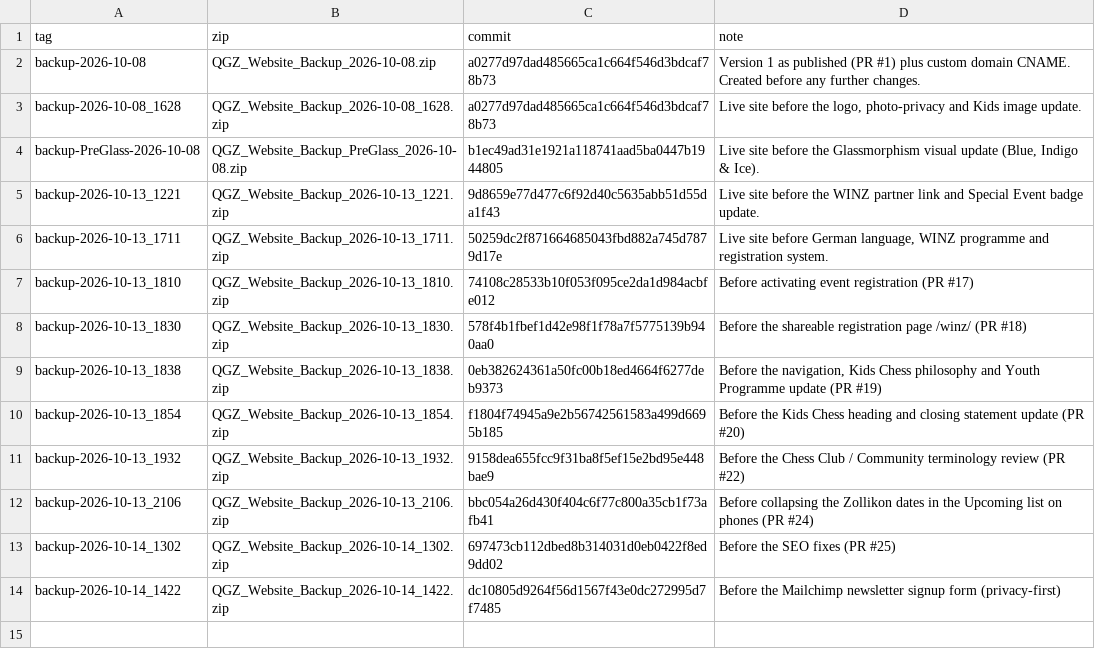
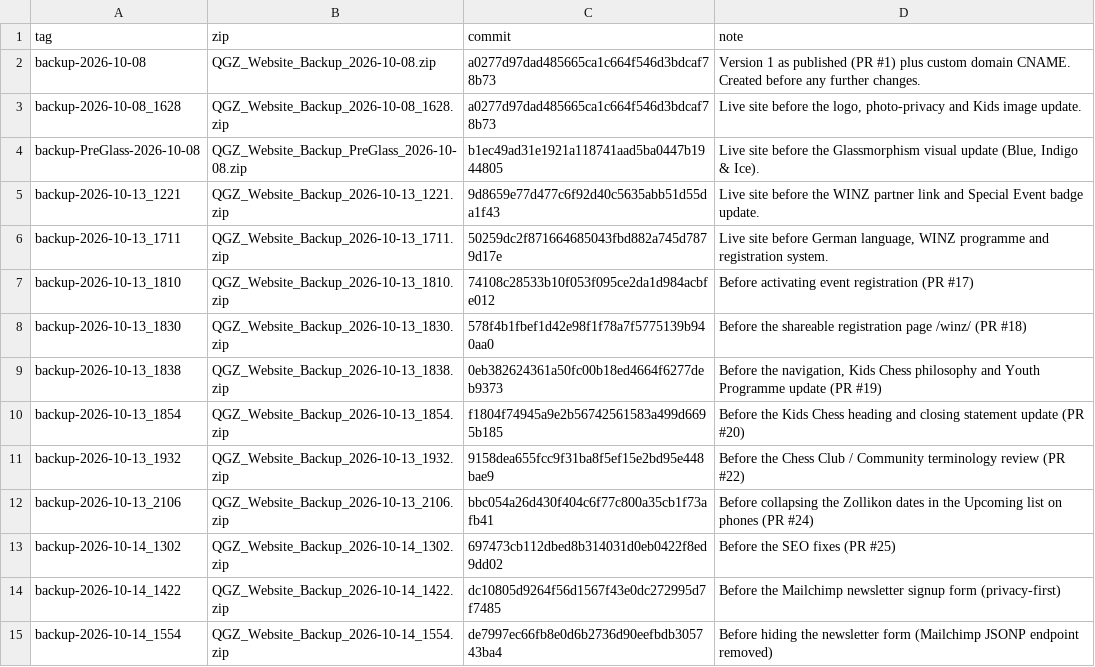
Before and after one commit to AdelPopon/queens-gambit-zurich, a TSV file: backups/manifest.tsv, drawn as a sheet.

```diff
--- a/backups/manifest.tsv
+++ b/backups/manifest.tsv
@@ -14 +14,2 @@ backup-2026-10-14_1302	QGZ_Website_Backup_2026-10-14_1302.zip	697473cb112dbed8b3
 backup-2026-10-14_1422	QGZ_Website_Backup_2026-10-14_1422.zip	dc10805d9264f56d1567f43e0dc272995d7f7485	Before the Mailchimp newsletter signup form (privacy-first)
+backup-2026-10-14_1554	QGZ_Website_Backup_2026-10-14_1554.zip	de7997ec66fb8e0d6b2736d90eefbdb305743ba4	Before hiding the newsletter form (Mailchimp JSONP endpoint removed)
```
Also changed, not shown: 3 other files.
